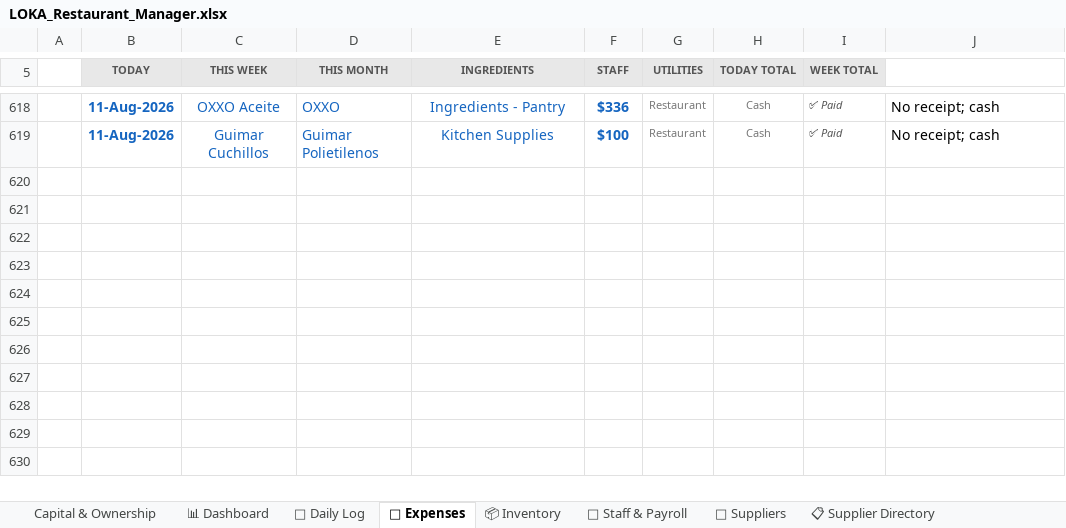
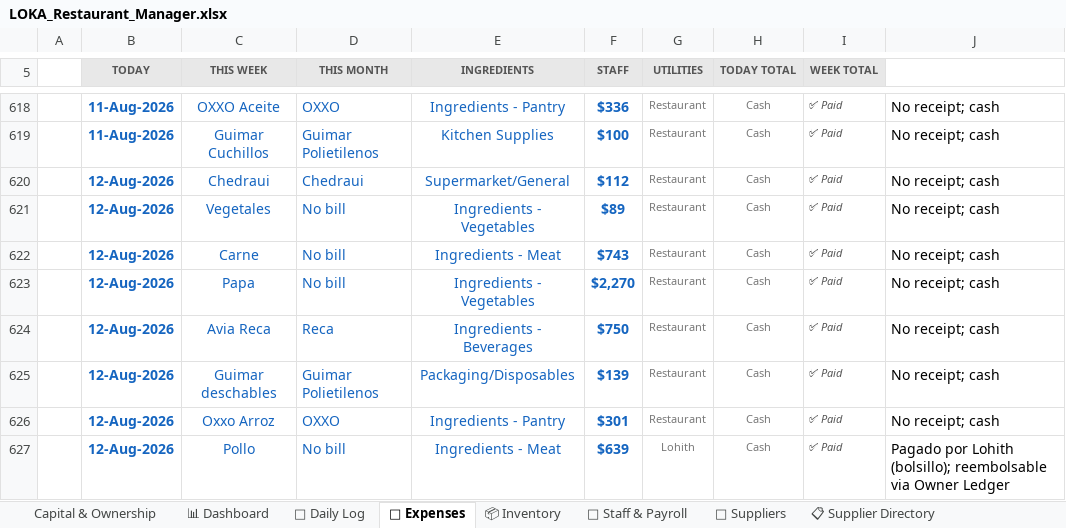
Before and after one commit to mirchimexico-coder/LOKA, an Excel workbook: LOKA_Restaurant_Manager.xlsx, sheet 💸 Expenses, drawn as a sheet; only a part is shown, gaps mark what is left out; values as stored, in another font and other column widths than the file's, no borders; conditional formats not drawn; the diff names each change by its address in the sheet, - before the commit and + after, or states it on an @@ line.

```diff
--- a/LOKA_Restaurant_Manager.xlsx (sheet 💸 Expenses)
+++ b/LOKA_Restaurant_Manager.xlsx (sheet 💸 Expenses)
+row 620:  | 12-Aug-2026 | Chedraui | Chedraui | Supermarket/General | $112 | Restaurant | Cash | ✅ Paid | No receipt; cash
+row 621:  | 12-Aug-2026 | Vegetales | No bill | Ingredients - Vegetables | $89 | Restaurant | Cash | ✅ Paid | No receipt; cash
+row 622:  | 12-Aug-2026 | Carne | No bill | Ingredients - Meat | $743 | Restaurant | Cash | ✅ Paid | No receipt; cash
+row 623:  | 12-Aug-2026 | Papa | No bill | Ingredients - Vegetables | $2,270 | Restaurant | Cash | ✅ Paid | No receipt; cash
+row 624:  | 12-Aug-2026 | Avia Reca | Reca | Ingredients - Beverages | $750 | Restaurant | Cash | ✅ Paid | No receipt; cash
+row 625:  | 12-Aug-2026 | Guimar deschables | Guimar Polietilenos | Packaging/Disposables | $139 | Restaurant | Cash | ✅ Paid | No receipt; cash
+row 626:  | 12-Aug-2026 | Oxxo Arroz | OXXO | Ingredients - Pantry | $301 | Restaurant | Cash | ✅ Paid | No receipt; cash
+row 627:  | 12-Aug-2026 | Pollo | No bill | Ingredients - Meat | $639 | Lohith | Cash | ✅ Paid | Pagado por Lohith (bolsillo); reembolsable via Owner Ledger
```
Also changed, not shown: sheet 📅 Daily Log, sheet 💰 Owner Ledger, sheet 📈 Monthly P&L, sheet Capital & Ownership, 11 other files.
